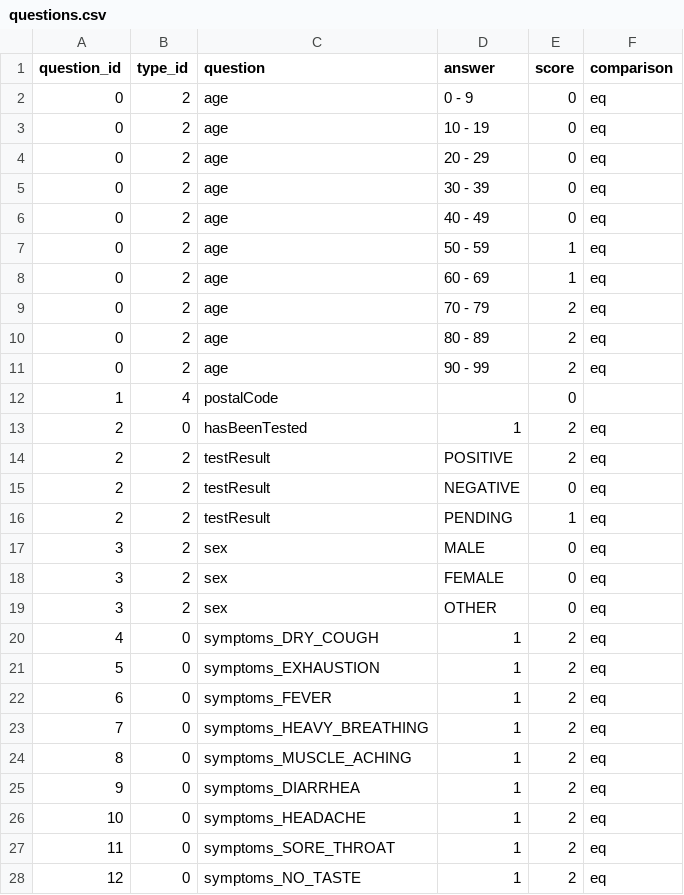
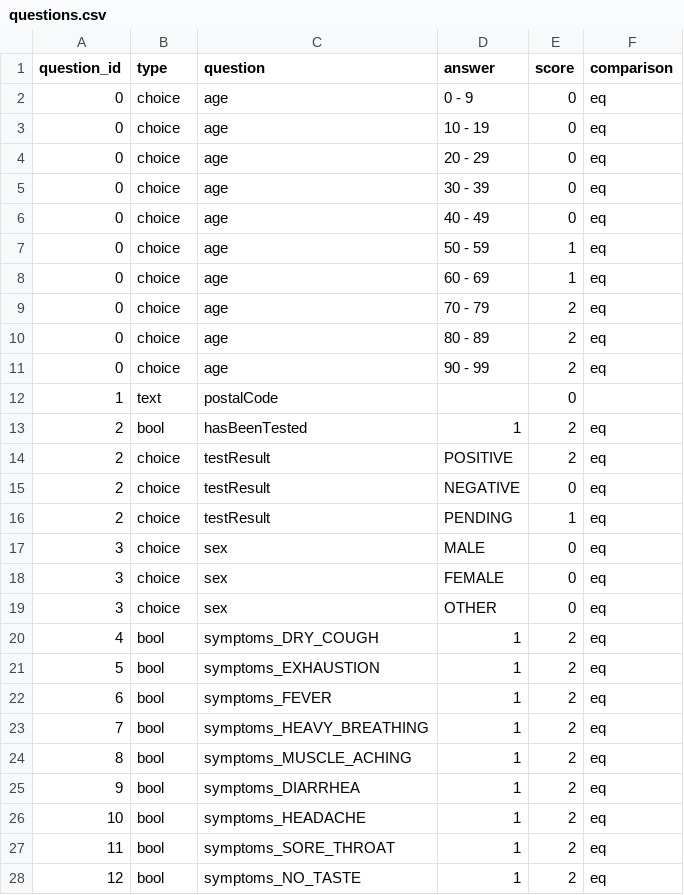
Before and after one commit to juanma9613/coronavirus_scoring, a CSV file: json2score/questions.csv, drawn as a sheet; only a part is shown; the diff covers the shown part only.

```diff
--- a/json2score/questions.csv
+++ b/json2score/questions.csv
@@ -1,28 +1,28 @@
-question_id,type_id,question,answer,score,comparison
-0,2,age,0 - 9,0,eq
-0,2,age,10 - 19,0,eq
-0,2,age,20 - 29,0,eq
-0,2,age,30 - 39,0,eq
-0,2,age,40 - 49,0,eq
-0,2,age,50 - 59,1,eq
-0,2,age,60 - 69,1,eq
-0,2,age,70 - 79,2,eq
-0,2,age,80 - 89,2,eq
-0,2,age,90 - 99,2,eq
-1,4,postalCode,,0,
-2,0,hasBeenTested,1,2,eq
-2,2,testResult,POSITIVE,2,eq
-2,2,testResult,NEGATIVE,0,eq
-2,2,testResult,PENDING,1,eq
-3,2,sex,MALE,0,eq
-3,2,sex,FEMALE,0,eq
-3,2,sex,OTHER,0,eq
-4,0,symptoms_DRY_COUGH,1,2,eq
-5,0,symptoms_EXHAUSTION,1,2,eq
-6,0,symptoms_FEVER,1,2,eq
-7,0,symptoms_HEAVY_BREATHING,1,2,eq
-8,0,symptoms_MUSCLE_ACHING,1,2,eq
-9,0,symptoms_DIARRHEA,1,2,eq
-10,0,symptoms_HEADACHE,1,2,eq
-11,0,symptoms_SORE_THROAT,1,2,eq
-12,0,symptoms_NO_TASTE,1,2,eq
+question_id,type,question,answer,score,comparison
+0,choice,age,0 - 9,0,eq
+0,choice,age,10 - 19,0,eq
+0,choice,age,20 - 29,0,eq
+0,choice,age,30 - 39,0,eq
+0,choice,age,40 - 49,0,eq
+0,choice,age,50 - 59,1,eq
+0,choice,age,60 - 69,1,eq
+0,choice,age,70 - 79,2,eq
+0,choice,age,80 - 89,2,eq
+0,choice,age,90 - 99,2,eq
+1,text,postalCode,,0,
+2,bool,hasBeenTested,1,2,eq
+2,choice,testResult,POSITIVE,2,eq
+2,choice,testResult,NEGATIVE,0,eq
+2,choice,testResult,PENDING,1,eq
+3,choice,sex,MALE,0,eq
+3,choice,sex,FEMALE,0,eq
+3,choice,sex,OTHER,0,eq
+4,bool,symptoms_DRY_COUGH,1,2,eq
+5,bool,symptoms_EXHAUSTION,1,2,eq
+6,bool,symptoms_FEVER,1,2,eq
+7,bool,symptoms_HEAVY_BREATHING,1,2,eq
+8,bool,symptoms_MUSCLE_ACHING,1,2,eq
+9,bool,symptoms_DIARRHEA,1,2,eq
+10,bool,symptoms_HEADACHE,1,2,eq
+11,bool,symptoms_SORE_THROAT,1,2,eq
+12,bool,symptoms_NO_TASTE,1,2,eq
```
Also changed, not shown: 1 added row and 19 edited cells elsewhere in this file, 3 other files.
